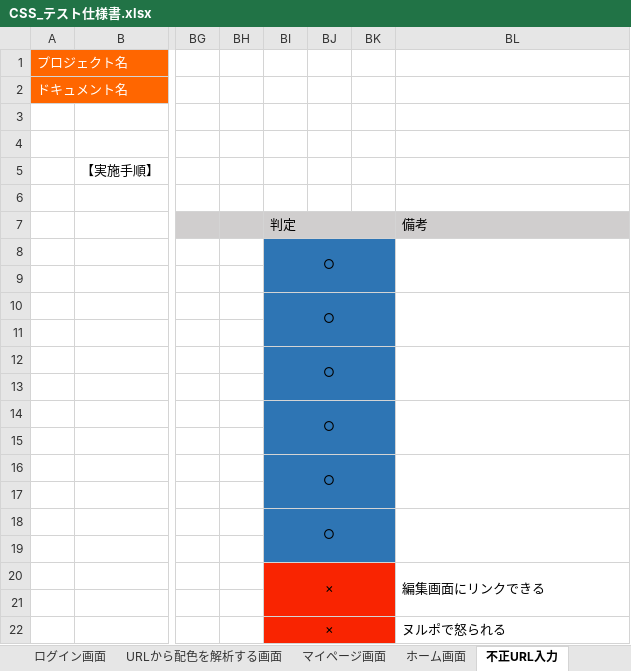
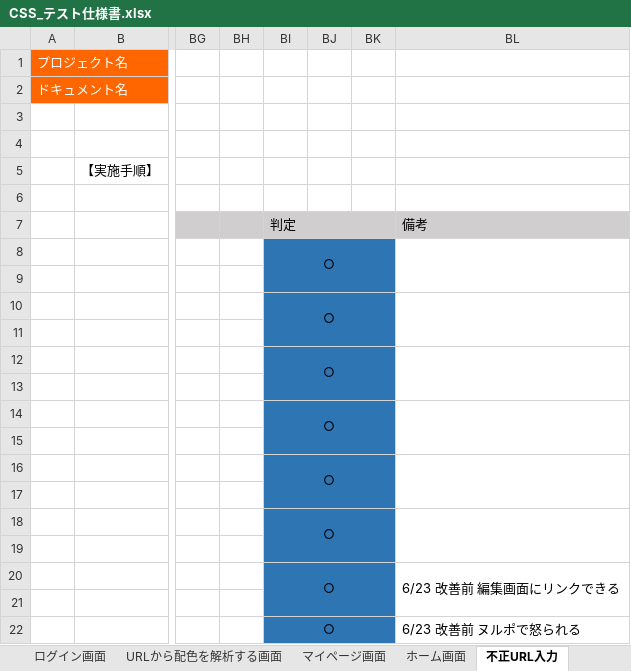
Before and after one commit to ColorSchemeSystem/CSS, an Excel workbook: CSS_テスト仕様書.xlsx, sheet 不正URL入力, drawn as a sheet; only a part is shown, gaps mark what is left out; values as stored, in another font and other column widths than the file's, no borders; the diff names each change by its address in the sheet, - before the commit and + after, or states it on an @@ line.

Commit message:
テスト仕様書更新

```diff
--- a/CSS_テスト仕様書.xlsx (sheet 不正URL入力)
+++ b/CSS_テスト仕様書.xlsx (sheet 不正URL入力)
-BI20: ×
+BI20: ○
-BI20:BK22 fill: #F92401
+BI20:BK22 fill: #2E75B4
-BL20: 編集画面にリンクできる
+BL20: 6/23 改善前 編集画面にリンクできる
-BI22: ×
+BI22: ○
-BL22: ヌルポで怒られる
+BL22: 6/23 改善前 ヌルポで怒られる
```
